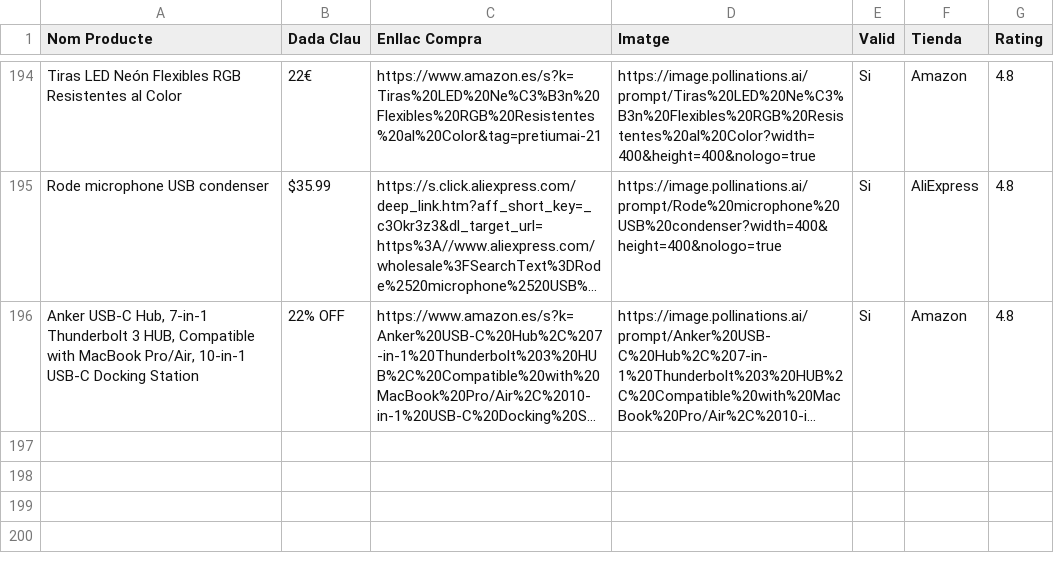
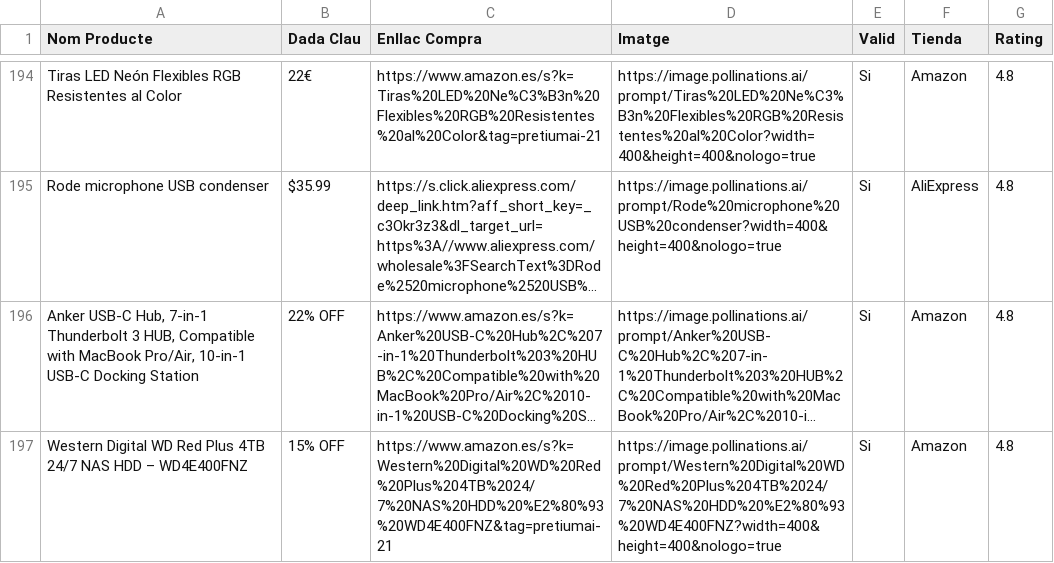
Before and after one commit to PretiumAI/pretiumai-shop, a CSV file: base_dades_final.csv, drawn as a sheet; only a part is shown, gaps mark what is left out; long unchanged cells end in …; the diff names each change by its address in the sheet, - before the commit and + after, or states it on an @@ line.

```diff
--- a/base_dades_final.csv
+++ b/base_dades_final.csv
+row 197: Western Digital WD Red Plus 4TB 24/7 NAS HDD – WD4E400FNZ | 15% OFF | https://www.amazon.es/s?k=Western%20Digital%20WD%20Red%20Plus%204TB%2024/7%20NAS%20HDD%20%E2%80%93%20WD4E400FNZ&tag=pretiumai-21 | https://image.pollinations.ai/prompt/Western%20Digital%20WD%20Red%20Plus%204TB%2024/7%20NAS%20HDD%20%E2%80%93%20WD4E400FNZ?width=400&height=400&nologo=true | Si | Amazon | 4.8
```
Also changed, not shown: 1 other file.
